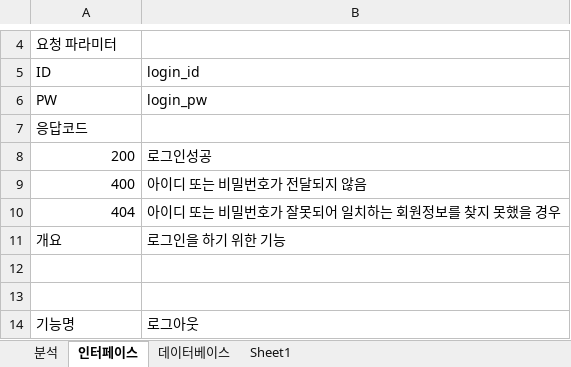
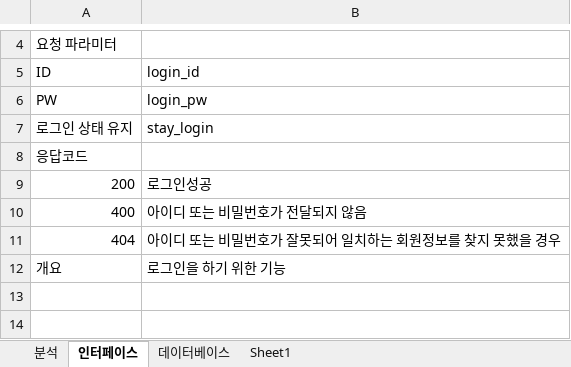
Before and after one commit to ridibooks-project/ridibooksProject, an Excel workbook: read/리디북스 프로젝트 계획.xlsx, sheet 인터페이스, drawn as a sheet; only a part is shown, gaps mark what is left out; the shorter side is filled out with more unchanged rows; values as stored, in another font and other column widths than the file's, no cell formats; the diff names each change by its address in the sheet, - before the commit and + after, or states it on an @@ line.

Commit message:
1. 계획.xlsx - 로그인 인터페이스 stay_login (로그인상태 유지) 추가 2. login.jsp - 로그인 파라미터 name속성 변경 3. 로그인 응답코드 수정 4. 로그인 기능 수정 중(마지막 로그인 시간 기록 코드)

```diff
--- a/read/리디북스 프로젝트 계획.xlsx (sheet 인터페이스)
+++ b/read/리디북스 프로젝트 계획.xlsx (sheet 인터페이스)
+row 7: 로그인 상태 유지 | stay_login
```
Also changed, not shown: sheet 분석, cell formats, charts or pictures, 7 other files.
